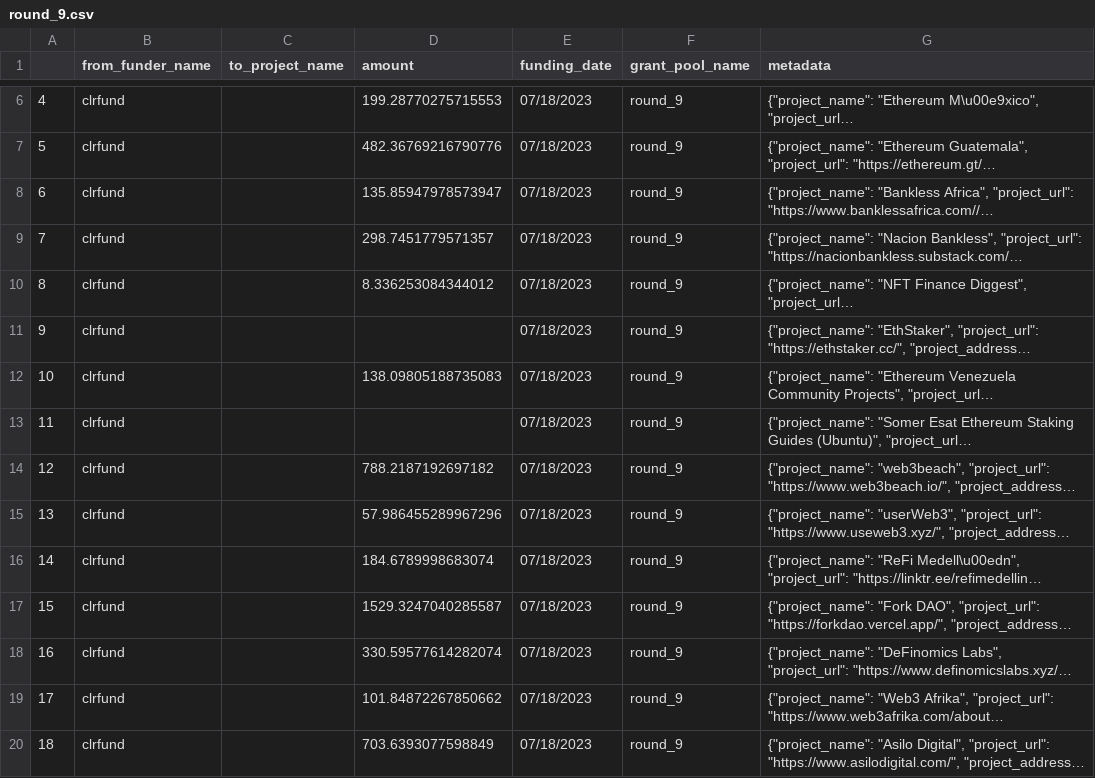
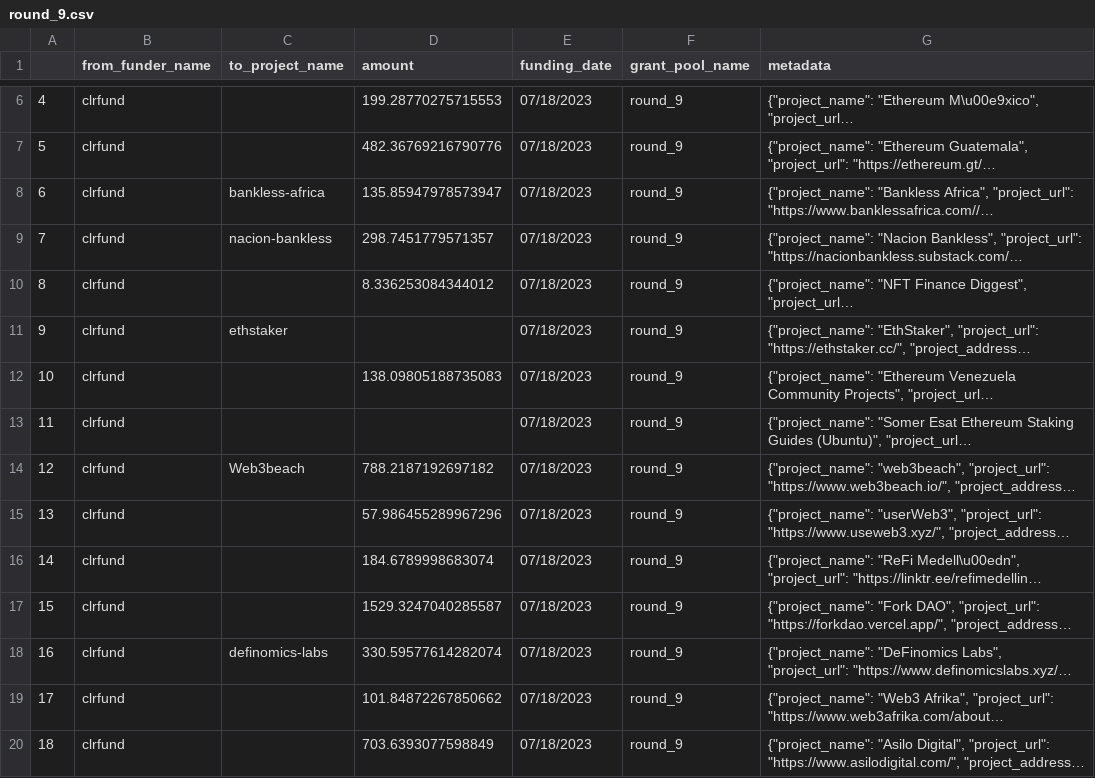
Before and after one commit to opensource-observer/oss-funding, a CSV file: data/funders/clrfund/uploads/round_9.csv, drawn as a sheet; only a part is shown, gaps mark what is left out; long unchanged cells end in …; the diff covers the shown part only; the diff names each change by its address in the sheet, - before the commit and + after, or states it on an @@ line.

Commit message:
clrfund_round_9.csv
Updated with existent ''to_project_name".

```diff
--- a/data/funders/clrfund/uploads/round_9.csv
+++ b/data/funders/clrfund/uploads/round_9.csv
-C8 (to_project_name): (empty)
+C8 (to_project_name): bankless-africa
-C9 (to_project_name): (empty)
+C9 (to_project_name): nacion-bankless
-C11 (to_project_name): (empty)
+C11 (to_project_name): ethstaker
-C14 (to_project_name): (empty)
+C14 (to_project_name): Web3beach
-C18 (to_project_name): (empty)
+C18 (to_project_name): definomics-labs
```
Also changed, not shown: 24 edited cells elsewhere in this file.
